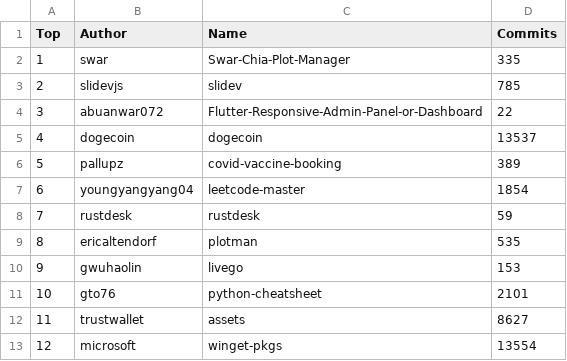
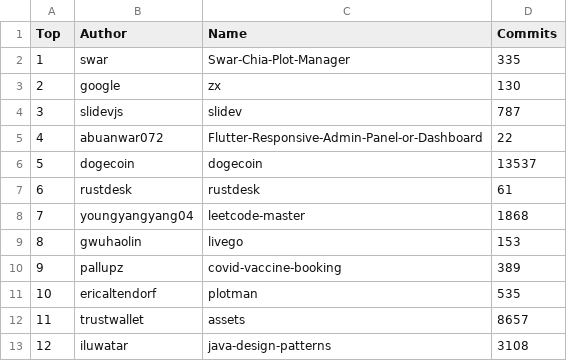
Before and after one commit to afdezfraga/afdezfraga.github.io, a CSV file: githubWithCommits.csv, drawn as a sheet; only a part is shown; the diff covers the shown part only.

```diff
--- a/githubWithCommits.csv
+++ b/githubWithCommits.csv
@@ -2,12 +2,12 @@ Top,Author,Name,Commits
 1,swar,Swar-Chia-Plot-Manager,335
-2,slidevjs,slidev,785
-3,abuanwar072,Flutter-Responsive-Admin-Panel-or-Dashboard,22
-4,dogecoin,dogecoin,13537
-5,pallupz,covid-vaccine-booking,389
-6,youngyangyang04,leetcode-master,1854
-7,rustdesk,rustdesk,59
-8,ericaltendorf,plotman,535
-9,gwuhaolin,livego,153
-10,gto76,python-cheatsheet,2101
-11,trustwallet,assets,8627
-12,microsoft,winget-pkgs,13554
+2,google,zx,130
+3,slidevjs,slidev,787
+4,abuanwar072,Flutter-Responsive-Admin-Panel-or-Dashboard,22
+5,dogecoin,dogecoin,13537
+6,rustdesk,rustdesk,61
+7,youngyangyang04,leetcode-master,1868
+8,gwuhaolin,livego,153
+9,pallupz,covid-vaccine-booking,389
+10,ericaltendorf,plotman,535
+11,trustwallet,assets,8657
+12,iluwatar,java-design-patterns,3108
```
Also changed, not shown: 39 edited cells elsewhere in this file, 1 other file.
